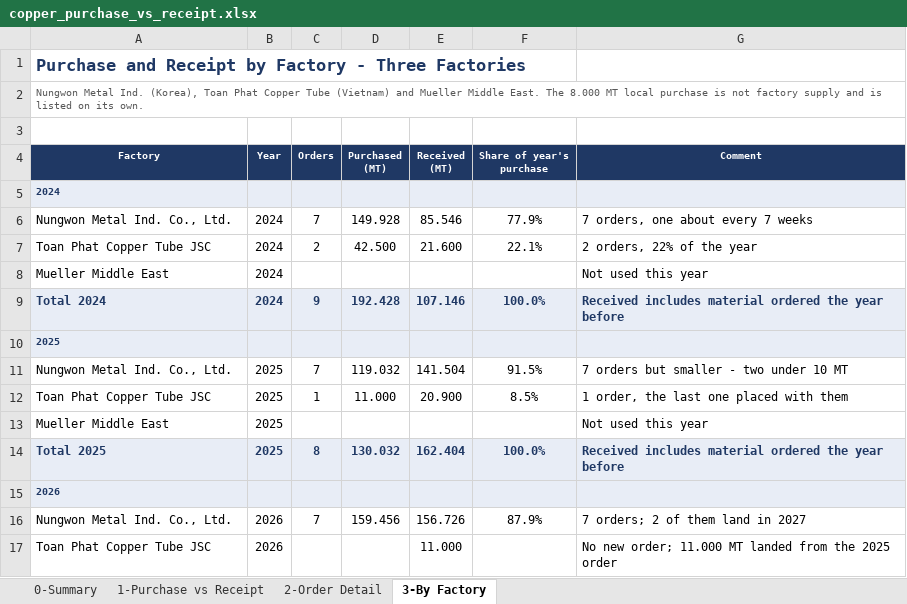
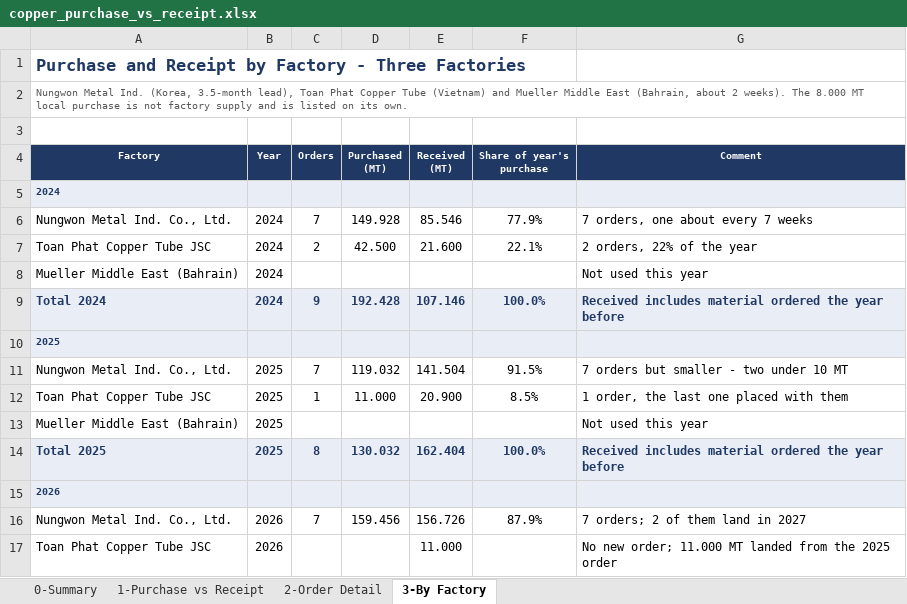
Before and after one commit to ahmednabil9090an-rgb/Ahmed, an Excel workbook: copper_purchase_vs_receipt.xlsx, sheet 3-By Factory, drawn as a sheet; only a part is shown; values as stored, in another font and other column widths than the file's, no borders; the diff covers the shown part only; the diff names each change by its address in the sheet, - before the commit and + after, or states it on an @@ line.

```diff
--- a/copper_purchase_vs_receipt.xlsx (sheet 3-By Factory)
+++ b/copper_purchase_vs_receipt.xlsx (sheet 3-By Factory)
-A2 (Factory): …Metal Ind. (Korea), Toan Phat Copper Tube (Vietnam) and Mueller Middle East. The 8.000…
+A2 (Factory): …Metal Ind. (Korea, 3.5-month lead), Toan Phat Copper Tube (Vietnam) and Mueller Middle East (Bahrain, about 2 weeks). The 8.000…
-A8 (Factory): Mueller Middle East
+A8 (Factory): Mueller Middle East (Bahrain)
-A13 (Factory): Mueller Middle East
+A13 (Factory): Mueller Middle East (Bahrain)
```
Also changed, not shown: 1 added row and 8 edited cells elsewhere in this sheet, sheet 0-Summary, sheet 1-Purchase vs Receipt, sheet 2-Order Detail, 1 other file.
